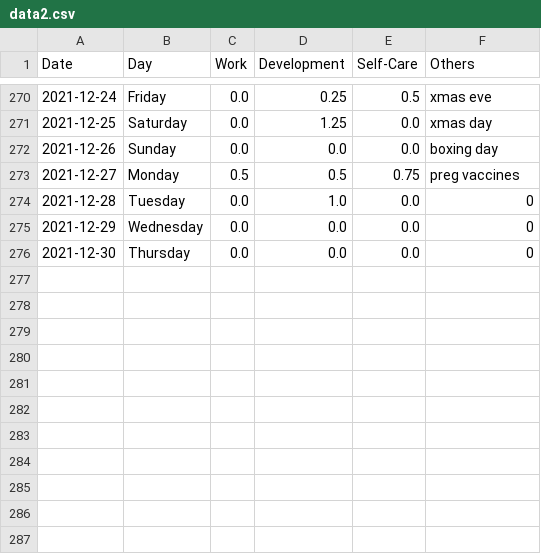
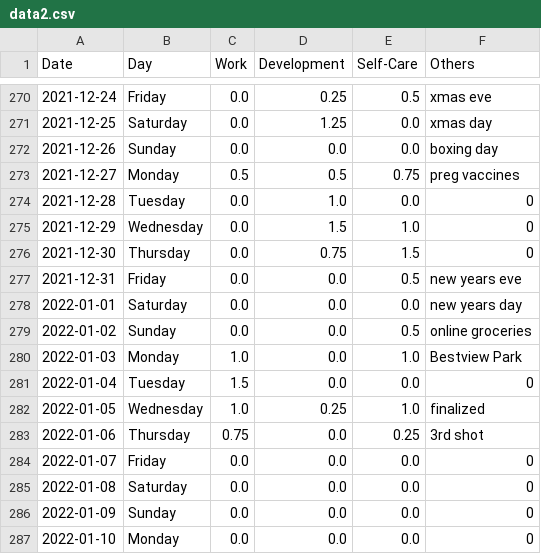
Before and after one commit to krystinli/Time_Management, a CSV file: data/data2.csv, drawn as a sheet; only a part is shown, gaps mark what is left out.

```diff
--- a/data/data2.csv
+++ b/data/data2.csv
@@ -274,3 +274,14 @@ Date,Day,Work,Development,Self-Care,Others
 2021-12-28,Tuesday,0.0,1.0,0.0,0
-2021-12-29,Wednesday,0.0,0.0,0.0,0
-2021-12-30,Thursday,0.0,0.0,0.0,0
+2021-12-29,Wednesday,0.0,1.5,1.0,0
+2021-12-30,Thursday,0.0,0.75,1.5,0
+2021-12-31,Friday,0.0,0.0,0.5,new years eve
+2022-01-01,Saturday,0.0,0.0,0.0,new years day
+2022-01-02,Sunday,0.0,0.0,0.5,online groceries
+2022-01-03,Monday,1.0,0.0,1.0,Bestview Park
+2022-01-04,Tuesday,1.5,0.0,0.0,0
+2022-01-05,Wednesday,1.0,0.25,1.0,finalized
+2022-01-06,Thursday,0.75,0.0,0.25,3rd shot
+2022-01-07,Friday,0.0,0.0,0.0,0
+2022-01-08,Saturday,0.0,0.0,0.0,0
+2022-01-09,Sunday,0.0,0.0,0.0,0
+2022-01-10,Monday,0.0,0.0,0.0,0
```
Also changed, not shown: 4 other files.
